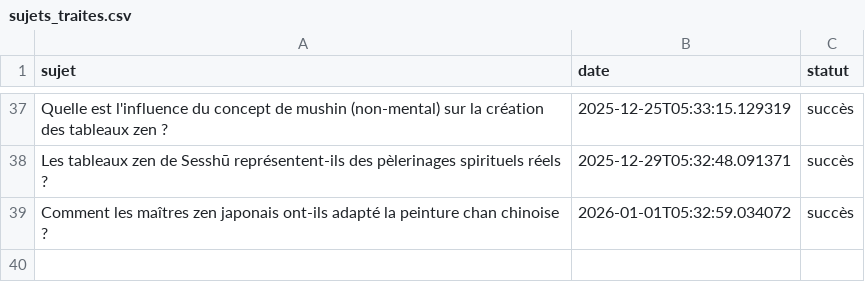
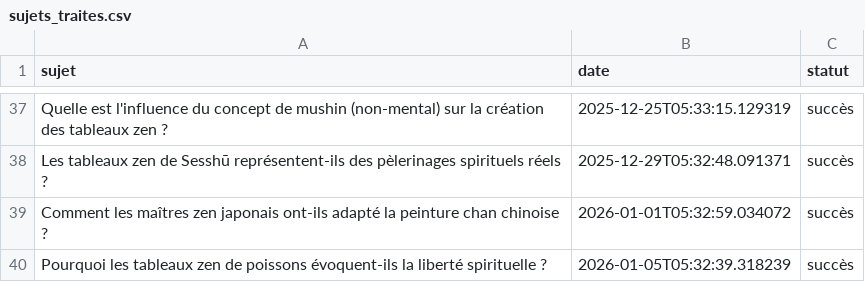
Before and after one commit to Metalosmose21/Zen-2, a CSV file: sujets_traites.csv, drawn as a sheet; only a part is shown, gaps mark what is left out.

```diff
--- a/sujets_traites.csv
+++ b/sujets_traites.csv
@@ -39 +39,2 @@ Les tableaux zen de Sesshū représentent-ils des pèlerinages spirituels réels
 Comment les maîtres zen japonais ont-ils adapté la peinture chan chinoise ?,2026-01-01T05:32:59.034072,succès
+Pourquoi les tableaux zen de poissons évoquent-ils la liberté spirituelle ?,2026-01-05T05:32:39.318239,succès
```
Also changed, not shown: sujets.csv.
